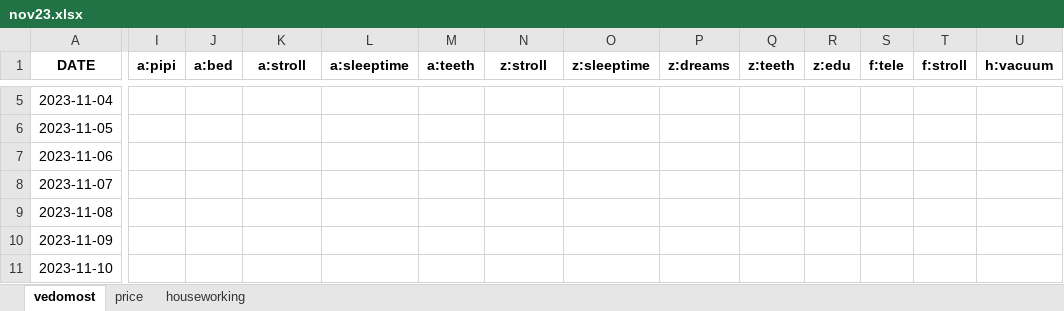
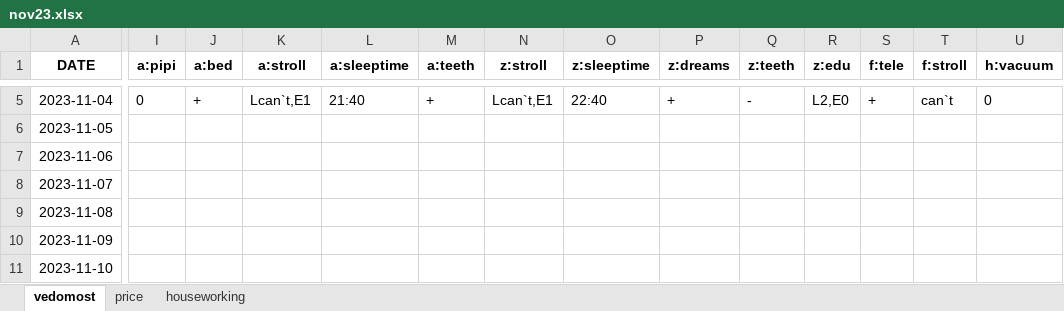
Before and after one commit to EgorVjalkov/study_to_live, an Excel workbook: months/nov23/nov23.xlsx, sheet vedomost, drawn as a sheet; only a part is shown, gaps mark what is left out; values as stored, in another font and other column widths than the file's, no borders; the diff covers the shown part only; the diff names each change by its address in the sheet, - before the commit and + after, or states it on an @@ line.

```diff
--- a/months/nov23/nov23.xlsx (sheet vedomost)
+++ b/months/nov23/nov23.xlsx (sheet vedomost)
-I5 (a:pipi): (empty)
+I5 (a:pipi): 0
-J5 (a:bed): (empty)
+J5 (a:bed): +
-K5 (a:stroll): (empty)
+K5 (a:stroll): Lcan`t,E1
-L5 (a:sleeptime): (empty)
+L5 (a:sleeptime): 21:40
-M5 (a:teeth): (empty)
+M5 (a:teeth): +
-N5 (z:stroll): (empty)
+N5 (z:stroll): Lcan`t,E1
-O5 (z:sleeptime): (empty)
+O5 (z:sleeptime): 22:40
-P5 (z:dreams): (empty)
+P5 (z:dreams): +
-Q5 (z:teeth): (empty)
+Q5 (z:teeth): -
-R5 (z:edu): (empty)
+R5 (z:edu): L2,E0
-S5 (f:tele): (empty)
+S5 (f:tele): +
-T5 (f:stroll): (empty)
+T5 (f:stroll): can`t
-U5 (h:vacuum): (empty)
+U5 (h:vacuum): 0
```
Also changed, not shown: 87 edited cells elsewhere in this sheet, sheet houseworking, sheet price, 2 other files.
